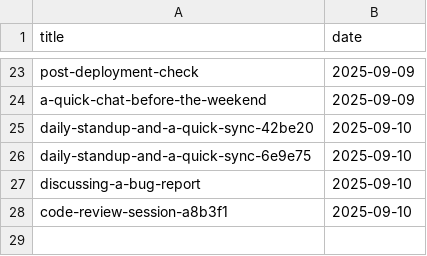
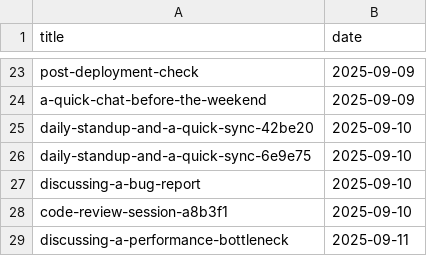
Before and after one commit to muhfaris/english-vocabulary, a CSV file: dialogues.csv, drawn as a sheet; only a part is shown, gaps mark what is left out; the diff names each change by its address in the sheet, - before the commit and + after, or states it on an @@ line.

```diff
--- a/dialogues.csv
+++ b/dialogues.csv
+row 29: discussing-a-performance-bottleneck | 2025-09-11
```
Also changed, not shown: 1 other file.
